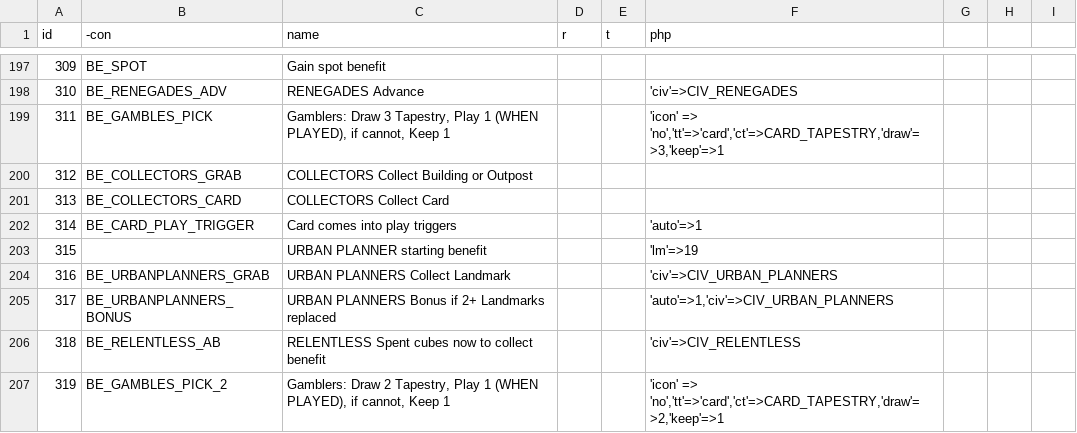
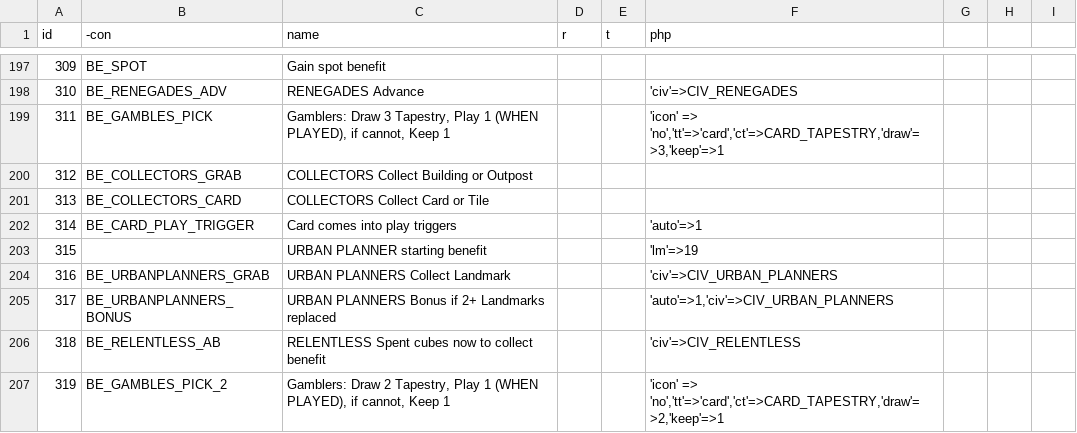
Before and after one commit to elaskavaia/bga-tapestry, a CSV file: misc/benefit_types.csv, drawn as a sheet; only a part is shown, gaps mark what is left out.

Commit message:
collectors

```diff
--- a/misc/benefit_types.csv
+++ b/misc/benefit_types.csv
@@ -200,3 +200,3 @@ id|-con|name|r|t|php
 312|BE_COLLECTORS_GRAB|COLLECTORS Collect Building or Outpost
-313|BE_COLLECTORS_CARD|COLLECTORS Collect Card
+313|BE_COLLECTORS_CARD|COLLECTORS Collect Card or Tile
 314|BE_CARD_PLAY_TRIGGER|Card comes into play triggers|||'auto'=>1
```
Also changed, not shown: 6 other files.
